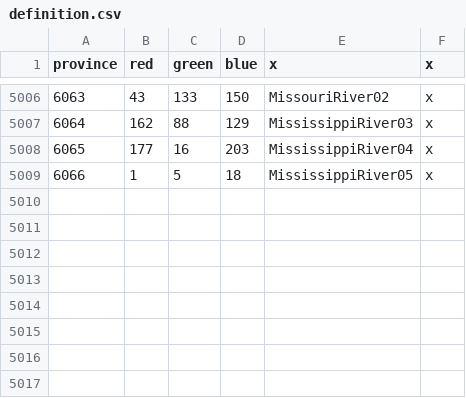
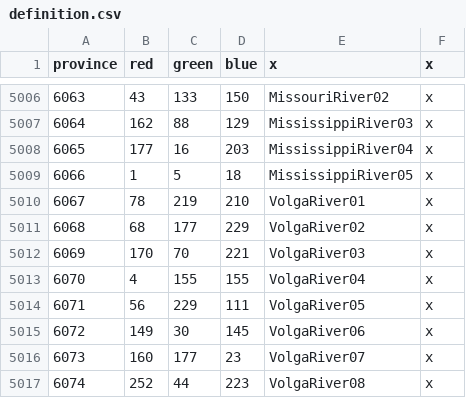
Before and after one commit to linkcccp/World_Rivers, a CSV file: map/definition.csv, drawn as a sheet; only a part is shown, gaps mark what is left out; the diff names each change by its address in the sheet, - before the commit and + after, or states it on an @@ line.

```diff
--- a/map/definition.csv
+++ b/map/definition.csv
+row 5010: 6067 | 78 | 219 | 210 | VolgaRiver01 | x
+row 5011: 6068 | 68 | 177 | 229 | VolgaRiver02 | x
+row 5012: 6069 | 170 | 70 | 221 | VolgaRiver03 | x
+row 5013: 6070 | 4 | 155 | 155 | VolgaRiver04 | x
+row 5014: 6071 | 56 | 229 | 111 | VolgaRiver05 | x
+row 5015: 6072 | 149 | 30 | 145 | VolgaRiver06 | x
+row 5016: 6073 | 160 | 177 | 23 | VolgaRiver07 | x
+row 5017: 6074 | 252 | 44 | 223 | VolgaRiver08 | x
```
Also changed, not shown: map/adjacencies.csv, 19 other files.
